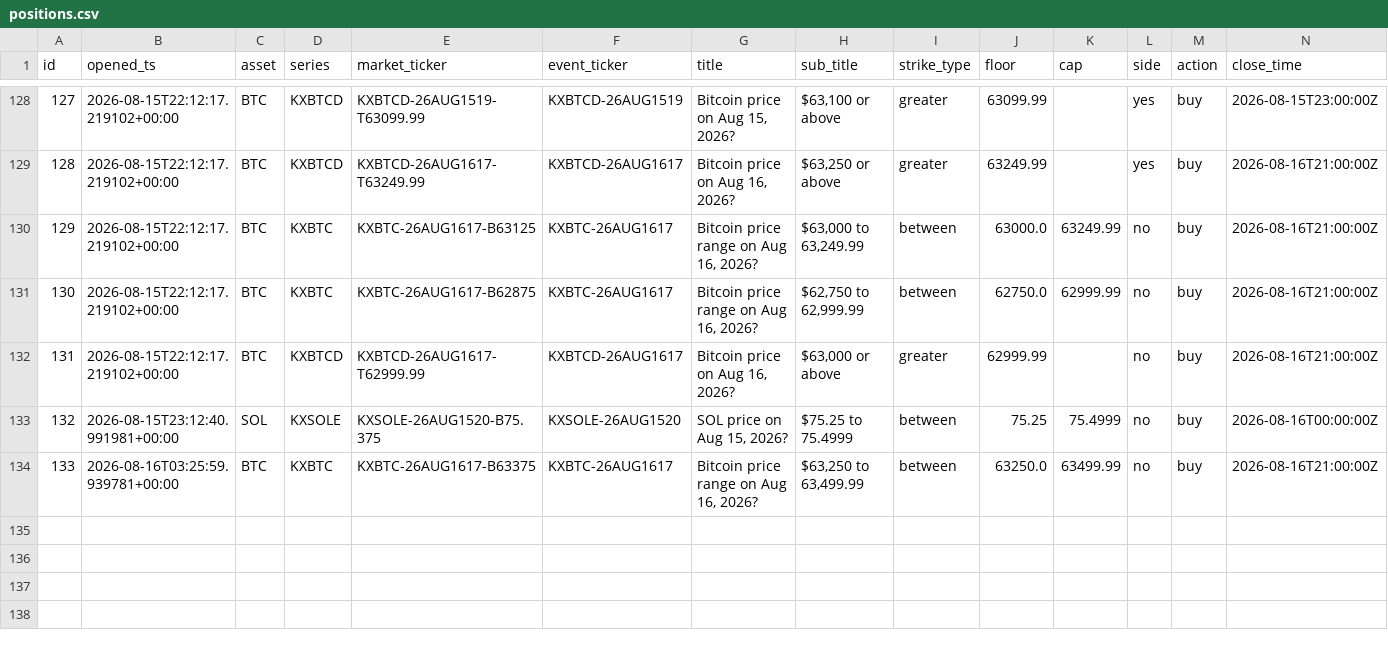
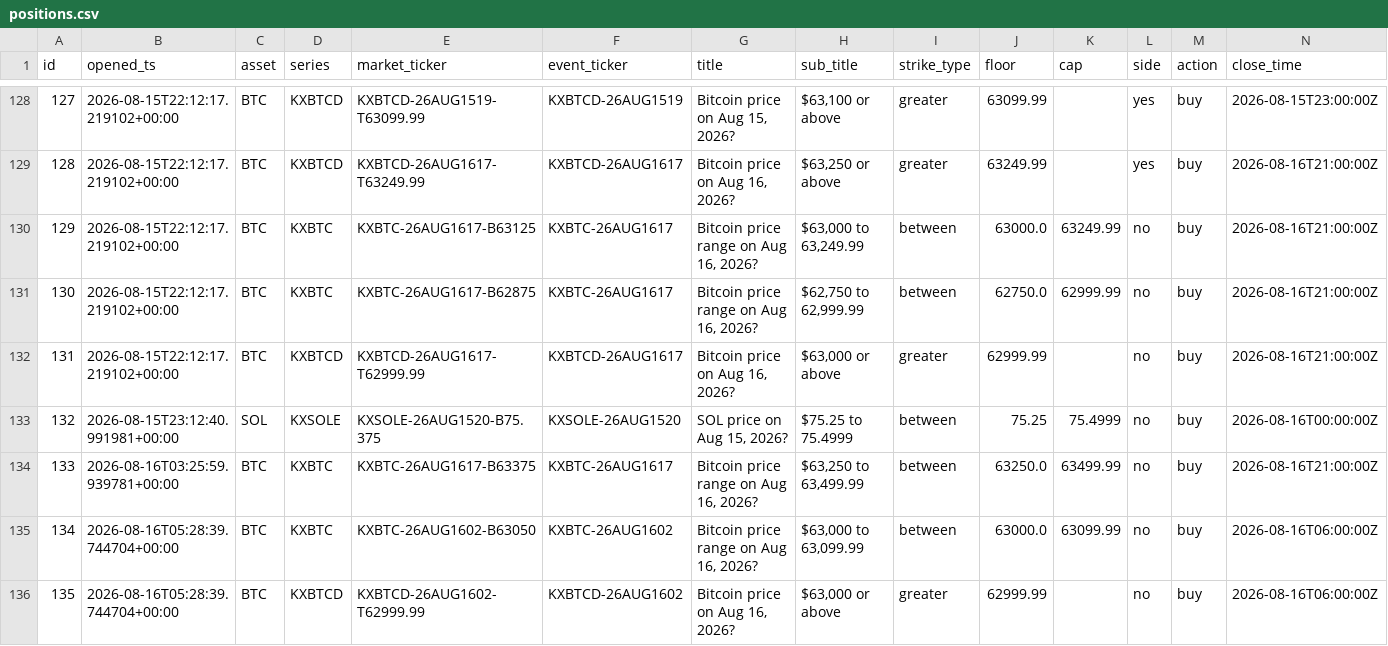
Before and after one commit to JorgeCampe/crypto-signals-bot, a CSV file: crypto_signals_bot/data/positions.csv, drawn as a sheet; only a part is shown, gaps mark what is left out; rows hold the shown columns only; the diff names each change by its address in the sheet, - before the commit and + after, or states it on an @@ line.

```diff
--- a/crypto_signals_bot/data/positions.csv
+++ b/crypto_signals_bot/data/positions.csv
+row 135: 134 | 2026-08-16T05:28:39.744704+00:00 | BTC | KXBTC | KXBTC-26AUG1602-B63050 | KXBTC-26AUG1602 | Bitcoin price range on Aug 16, 2026? | $63,000 to 63,099.99 | between | 63000.0 | 63099.99 | no | buy | 2026-08-16T06:00:00Z
+row 136: 135 | 2026-08-16T05:28:39.744704+00:00 | BTC | KXBTCD | KXBTCD-26AUG1602-T62999.99 | KXBTCD-26AUG1602 | Bitcoin price on Aug 16, 2026? | $63,000 or above | greater | 62999.99 |  | no | buy | 2026-08-16T06:00:00Z
```
Also changed, not shown: crypto_signals_bot/data/equity.csv, crypto_signals_bot/data/signals.csv, 2 other files.
